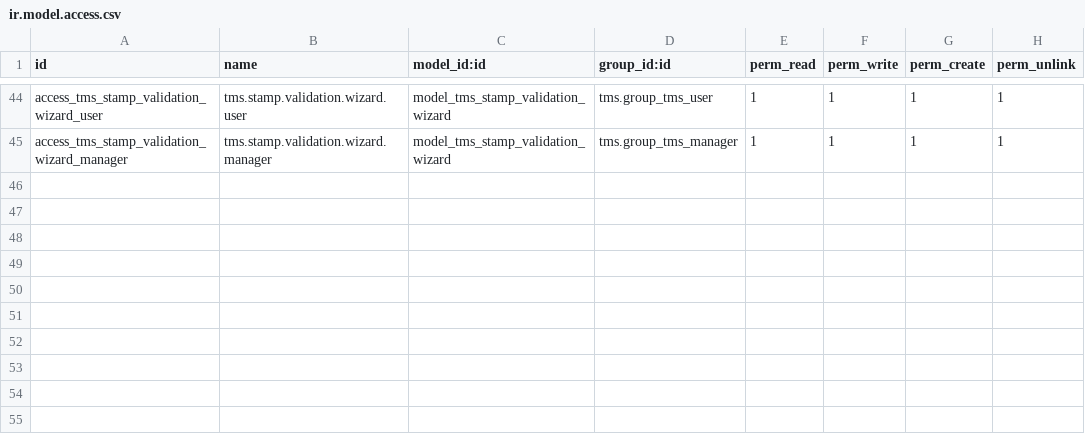
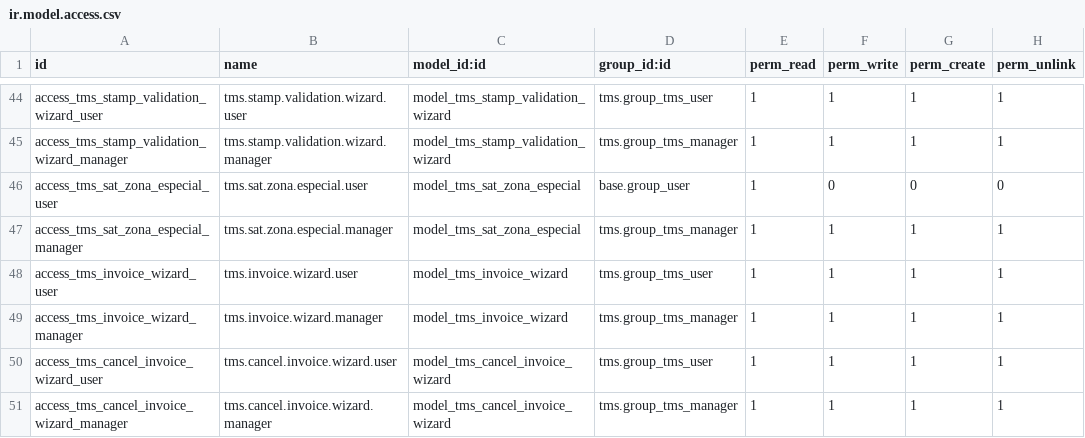
Before and after one commit to NextPackMex/tms, a CSV file: security/ir.model.access.csv, drawn as a sheet; only a part is shown, gaps mark what is left out.

Commit message:
feat(2.3): CFDI Ingreso — wizard facturación simple/consolidado, cancelación motivos SAT 01/02/03, IVA ZEDE, PDF timbrado

```diff
--- a/security/ir.model.access.csv
+++ b/security/ir.model.access.csv
@@ -45 +45,7 @@ access_tms_stamp_validation_wizard_user,tms.stamp.validation.wizard.user,model_t
 access_tms_stamp_validation_wizard_manager,tms.stamp.validation.wizard.manager,model_tms_stamp_validation_wizard,tms.group_tms_manager,1,1,1,1
+access_tms_sat_zona_especial_user,tms.sat.zona.especial.user,model_tms_sat_zona_especial,base.group_user,1,0,0,0
+access_tms_sat_zona_especial_manager,tms.sat.zona.especial.manager,model_tms_sat_zona_especial,tms.group_tms_manager,1,1,1,1
+access_tms_invoice_wizard_user,tms.invoice.wizard.user,model_tms_invoice_wizard,tms.group_tms_user,1,1,1,1
+access_tms_invoice_wizard_manager,tms.invoice.wizard.manager,model_tms_invoice_wizard,tms.group_tms_manager,1,1,1,1
+access_tms_cancel_invoice_wizard_user,tms.cancel.invoice.wizard.user,model_tms_cancel_invoice_wizard,tms.group_tms_user,1,1,1,1
+access_tms_cancel_invoice_wizard_manager,tms.cancel.invoice.wizard.manager,model_tms_cancel_invoice_wizard,tms.group_tms_manager,1,1,1,1
```
Also changed, not shown: 20 other files.
